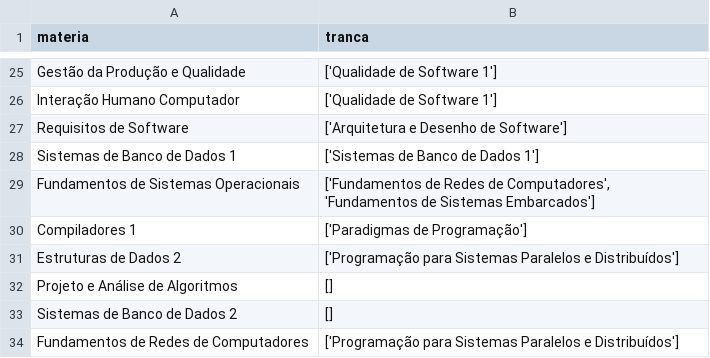
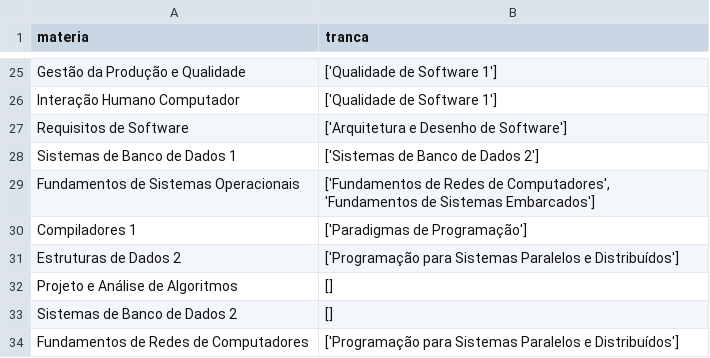
Before and after one commit to projeto-de-algoritmos/Grafos1_TrancaOq-, a CSV file: grade_software.csv, drawn as a sheet; only a part is shown, gaps mark what is left out.

Commit message:
dataset bug fix
Co-authored-by: pedrok99 <pedrohlima20@gmail.com>

```diff
--- a/grade_software.csv
+++ b/grade_software.csv
@@ -27,3 +27,3 @@ Interação Humano Computador,"['Qualidade de Software 1']"
 Requisitos de Software,"['Arquitetura e Desenho de Software']"
-Sistemas de Banco de Dados 1,"['Sistemas de Banco de Dados 1']"
+Sistemas de Banco de Dados 1,"['Sistemas de Banco de Dados 2']"
 Fundamentos de Sistemas Operacionais,"['Fundamentos de Redes de Computadores', 'Fundamentos de Sistemas Embarcados']"
```
Also changed, not shown: 1 other file.
